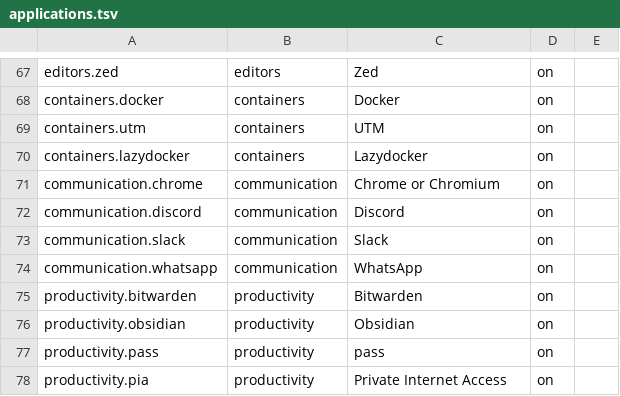
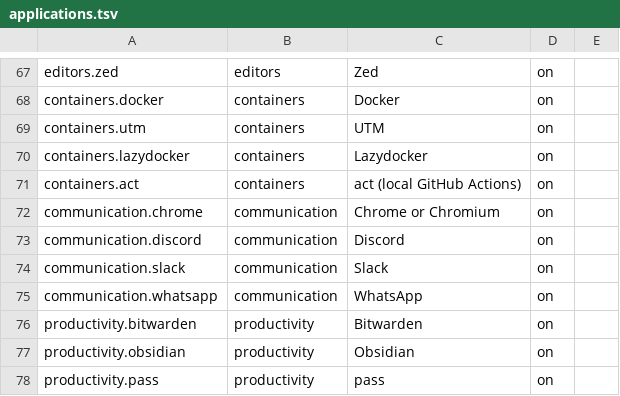
Before and after one commit to petalas/dotfiles, a TSV file: catalog/applications.tsv, drawn as a sheet; only a part is shown, gaps mark what is left out; the shorter side is filled out with more unchanged rows; the diff names each change by its address in the sheet, - before the commit and + after, or states it on an @@ line.

```diff
--- a/catalog/applications.tsv
+++ b/catalog/applications.tsv
+row 71: containers.act | containers | act (local GitHub Actions) | on
```
Also changed, not shown: catalog/platforms/arch.tsv, catalog/platforms/macos.tsv, 5 other files.
